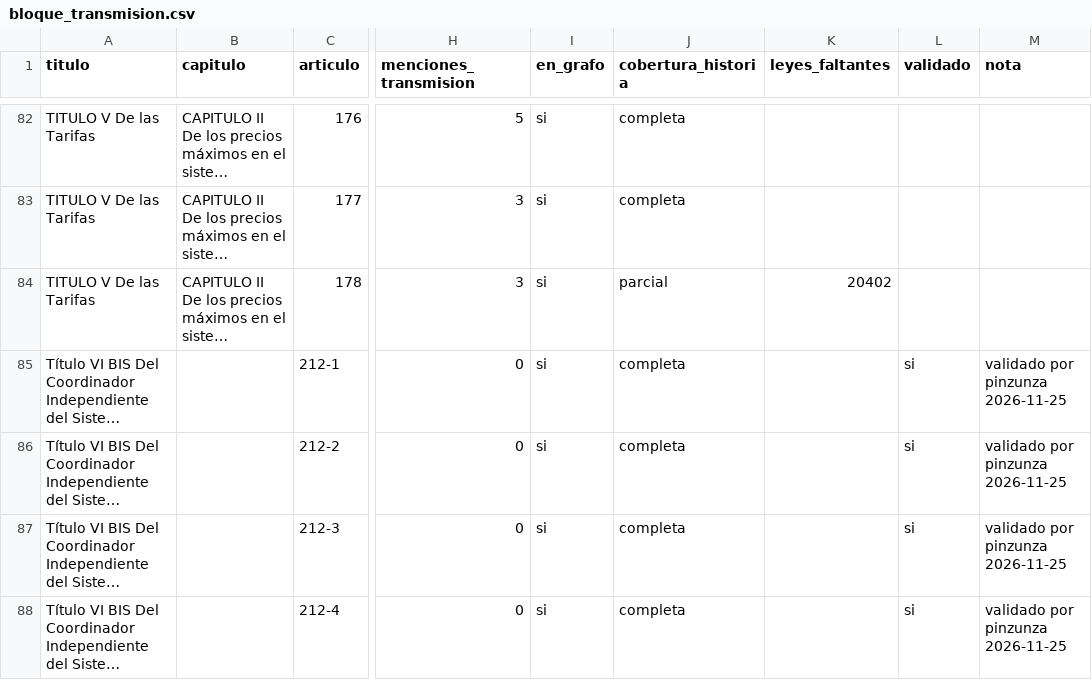
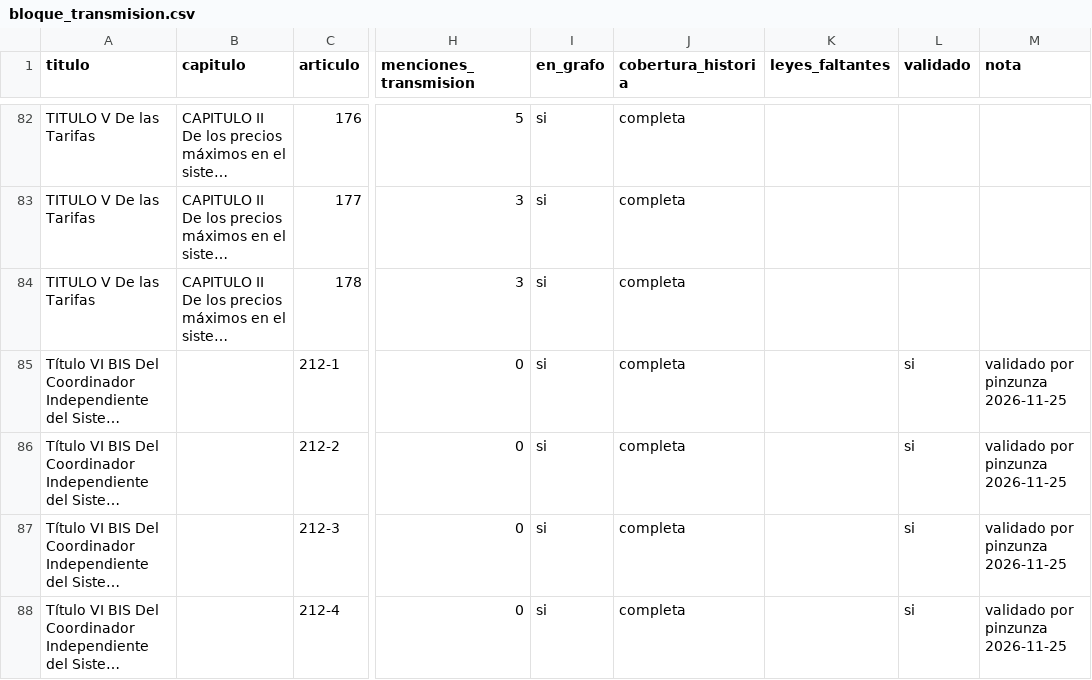
Before and after one commit to Pinzun/grafo-regulatorio, a CSV file: datos/derivados/bloque_transmision.csv, drawn as a sheet; only a part is shown, gaps mark what is left out; long unchanged cells end in …; the diff names each change by its address in the sheet, - before the commit and + after, or states it on an @@ line.

```diff
--- a/datos/derivados/bloque_transmision.csv
+++ b/datos/derivados/bloque_transmision.csv
-J84 (cobertura_historia): parcial
+J84 (cobertura_historia): completa
-K84 (leyes_faltantes): 20402
+K84 (leyes_faltantes): (empty)
```
Also changed, not shown: datos/derivados/contraste_notas_bcn.csv, datos/derivados/historia_articulos.csv, 56 other files.
